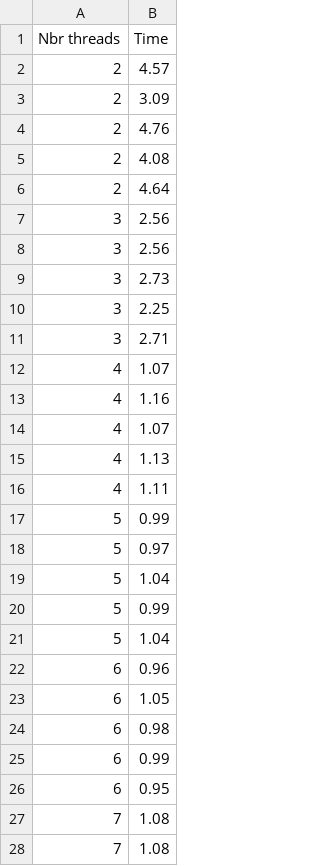
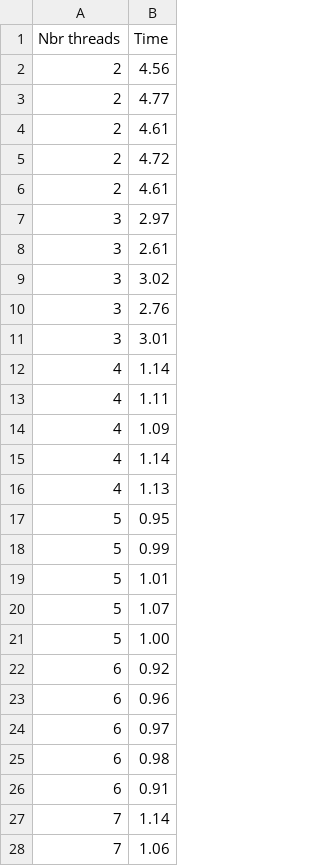
Before and after one commit to martinvm72/SysInf_P1, a CSV file: src/CSV/btts/prodCons.csv, drawn as a sheet; only a part is shown; the diff covers the shown part only.

```diff
--- a/src/CSV/btts/prodCons.csv
+++ b/src/CSV/btts/prodCons.csv
@@ -1,28 +1,28 @@
 Nbr threads,Time
-2,4.57
-2,3.09
-2,4.76
-2,4.08
-2,4.64
-3,2.56
-3,2.56
-3,2.73
-3,2.25
-3,2.71
-4,1.07
-4,1.16
-4,1.07
+2,4.56
+2,4.77
+2,4.61
+2,4.72
+2,4.61
+3,2.97
+3,2.61
+3,3.02
+3,2.76
+3,3.01
+4,1.14
+4,1.11
+4,1.09
+4,1.14
 4,1.13
-4,1.11
+5,0.95
 5,0.99
-5,0.97
-5,1.04
-5,0.99
-5,1.04
+5,1.01
+5,1.07
+5,1.00
+6,0.92
 6,0.96
-6,1.05
+6,0.97
 6,0.98
-6,0.99
-6,0.95
-7,1.08
-7,1.08
+6,0.91
+7,1.14
+7,1.06
```
Also changed, not shown: 13 added rows, 13 removed rows, 3 moved rows and 12 edited cells elsewhere in this file, src/CSV/btts/philosophes.csv, src/CSV/btts/readerWriter.csv, 31 other files.
